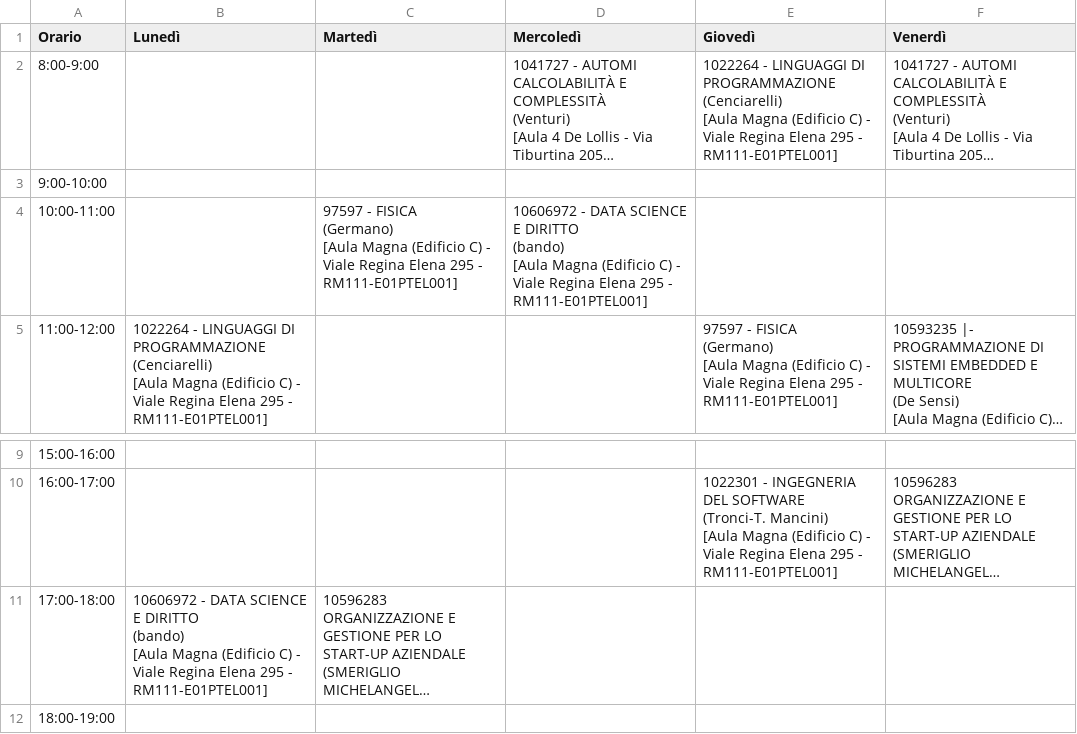
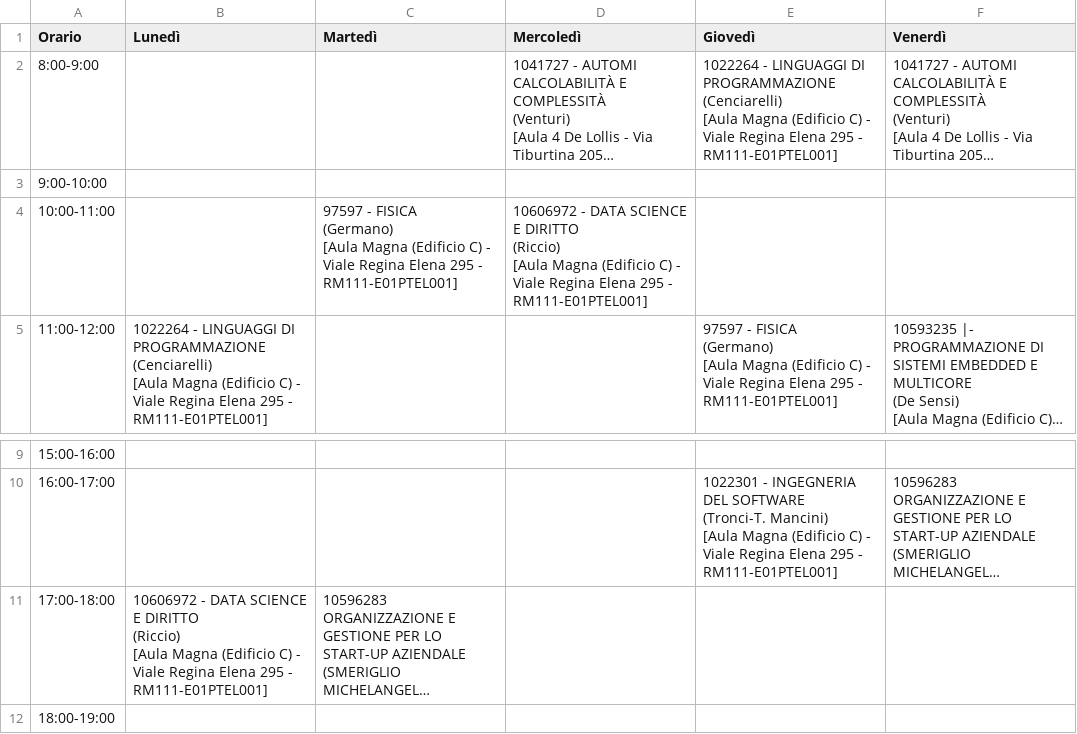
Before and after one commit to sapienzastudentsnetwork/sapienzastudentsnetwork.github.io, a CSV file: static/timetables_csv_raw/33503_Informatica_3rd-year.csv, drawn as a sheet; only a part is shown, gaps mark what is left out; long unchanged cells end in …; ↵ is a line break in a cell; the diff names each change by its address in the sheet, - before the commit and + after, or states it on an @@ line.

```diff
--- a/static/timetables_csv_raw/33503_Informatica_3rd-year.csv
+++ b/static/timetables_csv_raw/33503_Informatica_3rd-year.csv
-D4 (Mercoledì): …E DIRITTO ↵ (bando) ↵ [Aula Magna…
+D4 (Mercoledì): …E DIRITTO ↵ (Riccio) ↵ [Aula Magna…
-B11 (Lunedì): …E DIRITTO ↵ (bando) ↵ [Aula Magna…
+B11 (Lunedì): …E DIRITTO ↵ (Riccio) ↵ [Aula Magna…
```
Also changed, not shown: static/timetables_csv_raw/33503_Informatica_2nd-year_M-Z.csv, static/timetables_csv_raw/33508_Computer-Science_Ada-Lovelace.csv, 4 other files.
